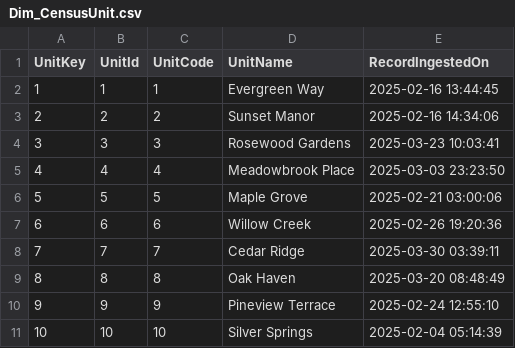
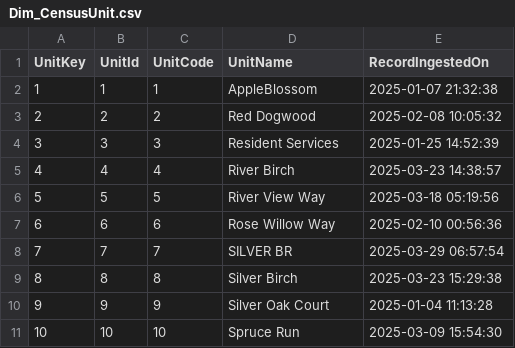
Before and after one commit to sujay1990-vm/vm-GenAI_BI, a CSV file: data/Dim_CensusUnit.csv, drawn as a sheet.

```diff
--- a/data/Dim_CensusUnit.csv
+++ b/data/Dim_CensusUnit.csv
@@ -1,11 +1,11 @@
 UnitKey,UnitId,UnitCode,UnitName,RecordIngestedOn
-1,1,1,Evergreen Way,2025-02-16 13:44:45
-2,2,2,Sunset Manor,2025-02-16 14:34:06
-3,3,3,Rosewood Gardens,2025-03-23 10:03:41
-4,4,4,Meadowbrook Place,2025-03-03 23:23:50
-5,5,5,Maple Grove,2025-02-21 03:00:06
-6,6,6,Willow Creek,2025-02-26 19:20:36
-7,7,7,Cedar Ridge,2025-03-30 03:39:11
-8,8,8,Oak Haven,2025-03-20 08:48:49
-9,9,9,Pineview Terrace,2025-02-24 12:55:10
-10,10,10,Silver Springs,2025-02-04 05:14:39
+1,1,1,AppleBlossom,2025-01-07 21:32:38
+2,2,2,Red Dogwood,2025-02-08 10:05:32
+3,3,3,Resident Services,2025-01-25 14:52:39
+4,4,4,River Birch,2025-03-23 14:38:57
+5,5,5,River View Way,2025-03-18 05:19:56
+6,6,6,Rose Willow Way,2025-02-10 00:56:36
+7,7,7,SILVER BR,2025-03-29 06:57:54
+8,8,8,Silver Birch,2025-03-23 15:29:38
+9,9,9,Silver Oak Court,2025-01-04 11:13:28
+10,10,10,Spruce Run,2025-03-09 15:54:30
```
Also changed, not shown: data/Dim_CensusFacility.csv, data/Dim_CensusLocation.csv, 11 other files.
